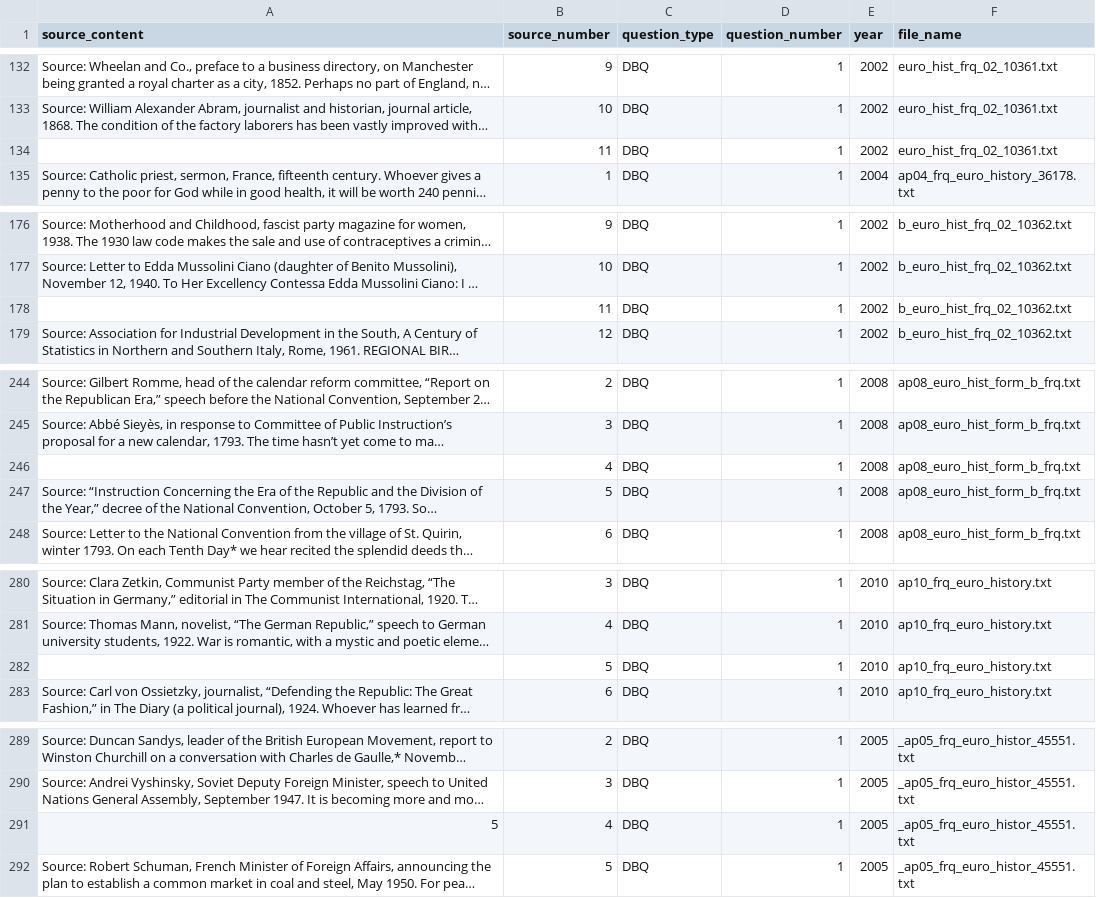
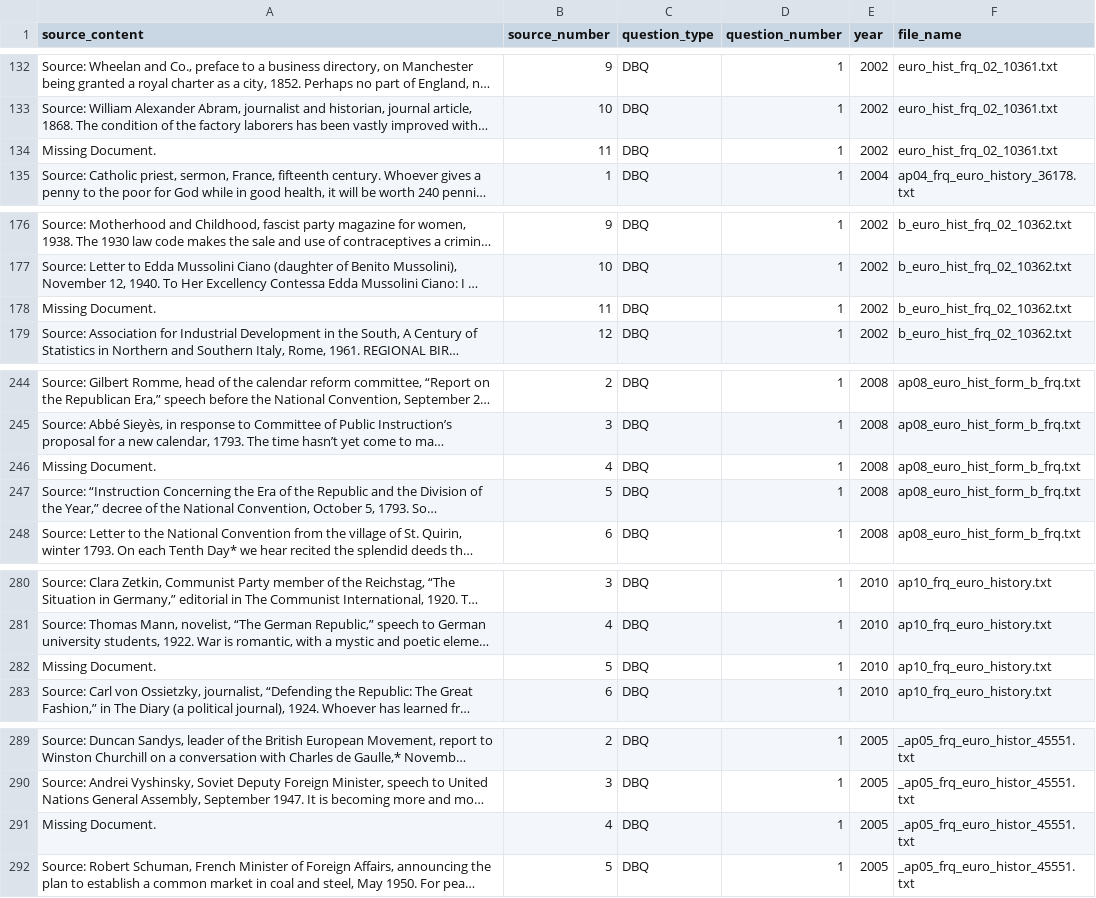
Before and after one commit to qiaochloe/ap-test-frqs, a CSV file: ap-european-history/source.csv, drawn as a sheet; only a part is shown, gaps mark what is left out; long unchanged cells end in …; the diff covers the shown part only; the diff names each change by its address in the sheet, - before the commit and + after, or states it on an @@ line.

Commit message:
Replace nan with "Missing Document."

```diff
--- a/ap-european-history/source.csv
+++ b/ap-european-history/source.csv
-A134 (source_content): (empty)
+A134 (source_content): Missing Document.
-A178 (source_content): (empty)
+A178 (source_content): Missing Document.
-A246 (source_content): (empty)
+A246 (source_content): Missing Document.
-A282 (source_content): (empty)
+A282 (source_content): Missing Document.
-A291 (source_content): 5
+A291 (source_content): Missing Document.
```
Also changed, not shown: 18 edited cells elsewhere in this file, ap-world-history/source.csv, 1 other file.
